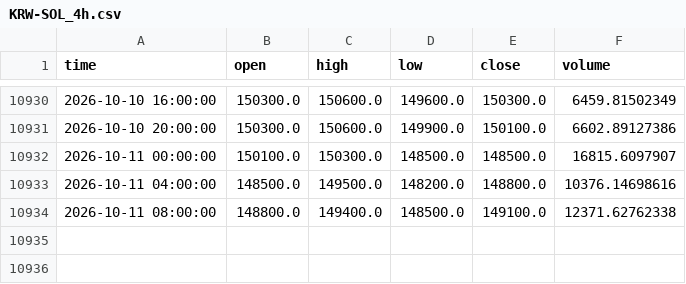
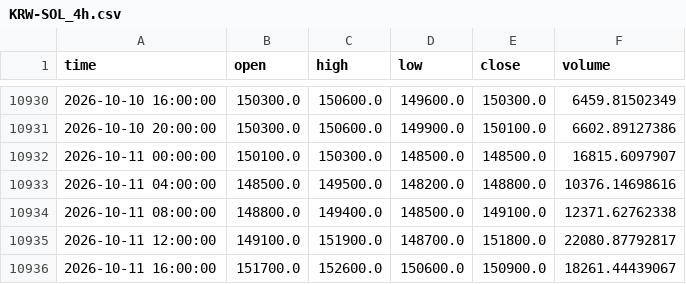
Before and after one commit to koreacoinlee/coin-research-bot, a CSV file: data/KRW-SOL_4h.csv, drawn as a sheet; only a part is shown, gaps mark what is left out.

```diff
--- a/data/KRW-SOL_4h.csv
+++ b/data/KRW-SOL_4h.csv
@@ -10934 +10934,3 @@ time,open,high,low,close,volume
 2026-10-11 08:00:00,148800.0,149400.0,148500.0,149100.0,12371.62762338
+2026-10-11 12:00:00,149100.0,151900.0,148700.0,151800.0,22080.87792817
+2026-10-11 16:00:00,151700.0,152600.0,150600.0,150900.0,18261.44439067
```
Also changed, not shown: data/KRW-XRP_4h.csv, 7 other files.
